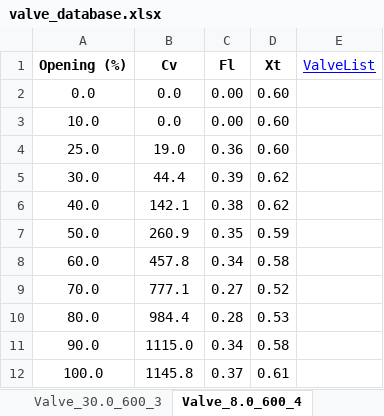
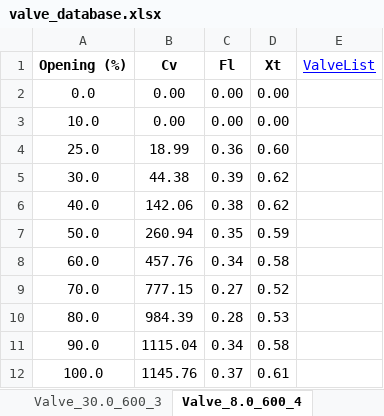
Before and after one commit to gurkan-maker/proje, an Excel workbook: valve_database.xlsx, sheet Valve_8.0_600_4, drawn as a sheet; values as stored, in another font and other column widths than the file's, no borders; the diff names each change by its address in the sheet, - before the commit and + after, or states it on an @@ line.

```diff
--- a/valve_database.xlsx (sheet Valve_8.0_600_4)
+++ b/valve_database.xlsx (sheet Valve_8.0_600_4)
-B2:B3 (Cv): 0.0
+B2:B3 (Cv): 0.00
-D2:D3 (Xt): 0.60
+D2:D3 (Xt): 0.00
-B4 (Cv): 19.0
+B4 (Cv): 18.99
-B5 (Cv): 44.4
+B5 (Cv): 44.38
-B6 (Cv): 142.1
+B6 (Cv): 142.06
-B7 (Cv): 260.9
+B7 (Cv): 260.94
-B8 (Cv): 457.8
+B8 (Cv): 457.76
-B9 (Cv): 777.1
+B9 (Cv): 777.15
-B10 (Cv): 984.4
+B10 (Cv): 984.39
-B11 (Cv): 1115.0
+B11 (Cv): 1115.04
-B12 (Cv): 1145.8
+B12 (Cv): 1145.76
```
Also changed, not shown: sheet Valve_4.0_600_3, sheet Valve_12.0_600_3, sheet Valve_2.0_600_3, sheet Valve_8.0_600_3.
